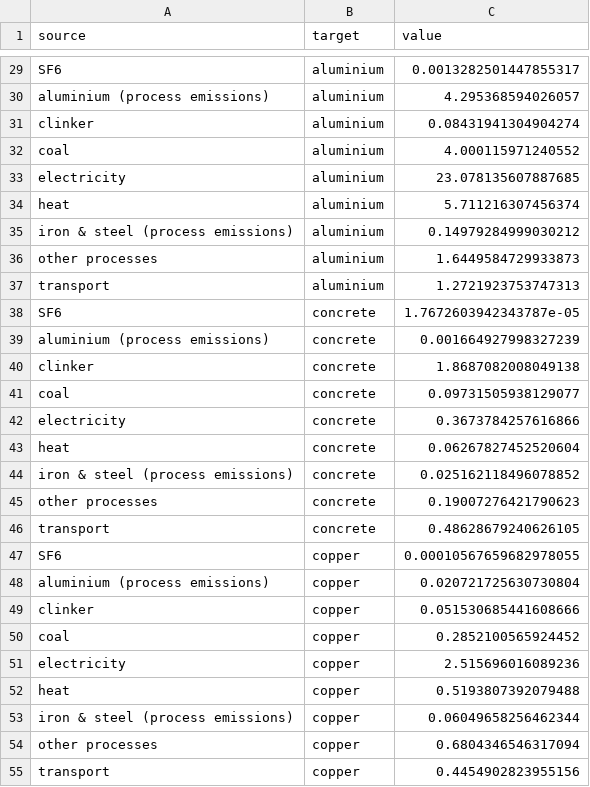
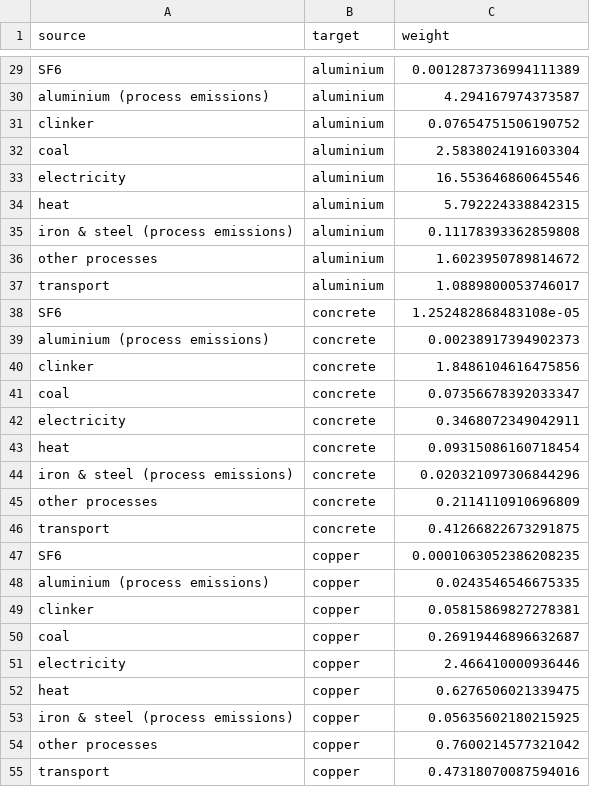
Before and after one commit to TimoDiepers/plca-grid-expansion, a CSV file: sankey_data.csv, drawn as a sheet; only a part is shown, gaps mark what is left out; the diff covers the shown part only; the diff names each change by its address in the sheet, - before the commit and + after, or states it on an @@ line.

```diff
--- a/sankey_data.csv
+++ b/sankey_data.csv
-C1: value
+C1: weight
-C29 (weight): 0.0013282501447855317
+C29 (weight): 0.0012873736994111389
-C30 (weight): 4.295368594026057
+C30 (weight): 4.294167974373587
-C31 (weight): 0.08431941304904274
+C31 (weight): 0.07654751506190752
-C32 (weight): 4.000115971240552
+C32 (weight): 2.5838024191603304
-C33 (weight): 23.078135607887685
+C33 (weight): 16.553646860645546
-C34 (weight): 5.711216307456374
+C34 (weight): 5.792224338842315
-C35 (weight): 0.14979284999030212
+C35 (weight): 0.11178393362859808
-C36 (weight): 1.6449584729933873
+C36 (weight): 1.6023950789814672
-C37 (weight): 1.2721923753747313
+C37 (weight): 1.0889800053746017
-C38 (weight): 1.7672603942343787e-05
+C38 (weight): 1.252482868483108e-05
-C39 (weight): 0.001664927998327239
+C39 (weight): 0.00238917394902373
-C40 (weight): 1.8687082008049138
+C40 (weight): 1.8486104616475856
-C41 (weight): 0.09731505938129077
+C41 (weight): 0.07356678392033347
-C42 (weight): 0.3673784257616866
+C42 (weight): 0.3468072349042911
-C43 (weight): 0.06267827452520604
+C43 (weight): 0.09315086160718454
-C44 (weight): 0.025162118496078852
+C44 (weight): 0.020321097306844296
-C45 (weight): 0.19007276421790623
+C45 (weight): 0.2114110910696809
-C46 (weight): 0.48628679240626105
+C46 (weight): 0.41266822673291875
-C47 (weight): 0.00010567659682978055
+C47 (weight): 0.0001063052386208235
-C48 (weight): 0.020721725630730804
+C48 (weight): 0.0243546546675335
-C49 (weight): 0.051530685441608666
+C49 (weight): 0.05815869827278381
-C50 (weight): 0.2852100565924452
+C50 (weight): 0.26919446896632687
-C51 (weight): 2.515696016089236
+C51 (weight): 2.466410000936446
-C52 (weight): 0.5193807392079488
+C52 (weight): 0.6276506021339475
-C53 (weight): 0.06049658256462344
+C53 (weight): 0.05635602180215925
-C54 (weight): 0.6804346546317094
+C54 (weight): 0.7600214577321042
-C55 (weight): 0.4454902823955156
+C55 (weight): 0.47318070087594016
```
Also changed, not shown: 54 edited cells elsewhere in this file, 8 other files.
